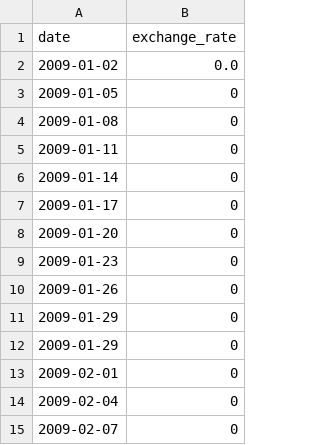
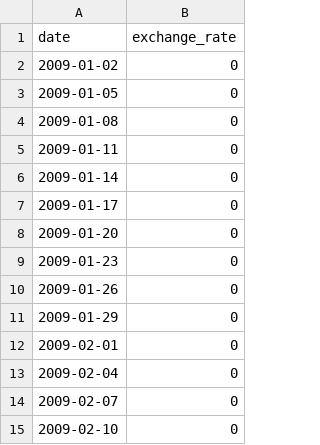
Before and after one commit to AghlaAbdo/42_CPP, a CSV file: CPP_09/ex00/data.csv, drawn as a sheet; only a part is shown; the shorter side is filled out with more unchanged rows.

```diff
--- a/CPP_09/ex00/data.csv
+++ b/CPP_09/ex00/data.csv
@@ -1,3 +1,3 @@
 date,exchange_rate
-2009-01-02,0.0
+2009-01-02,0
 2009-01-05,0
@@ -10,3 +10,2 @@ date,exchange_rate
 2009-01-26,0
-2009-01-29,0
 2009-01-29,0
```
Also changed, not shown: 4 other files.
